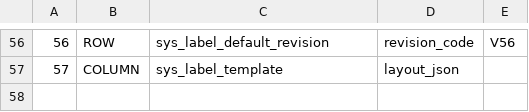
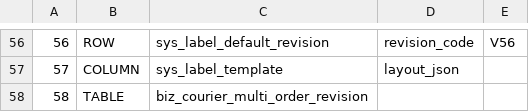
Before and after one commit to sxliuchen-hash/zhubao-ERP, a TSV file: backend/src/main/resources/db/mysql/upgrade-probes.tsv, drawn as a sheet; only a part is shown, gaps mark what is left out.

```diff
--- a/backend/src/main/resources/db/mysql/upgrade-probes.tsv
+++ b/backend/src/main/resources/db/mysql/upgrade-probes.tsv
@@ -57 +57,2 @@
 57	COLUMN	sys_label_template	layout_json
+58	TABLE	biz_courier_multi_order_revision
```
Also changed, not shown: 31 other files.
